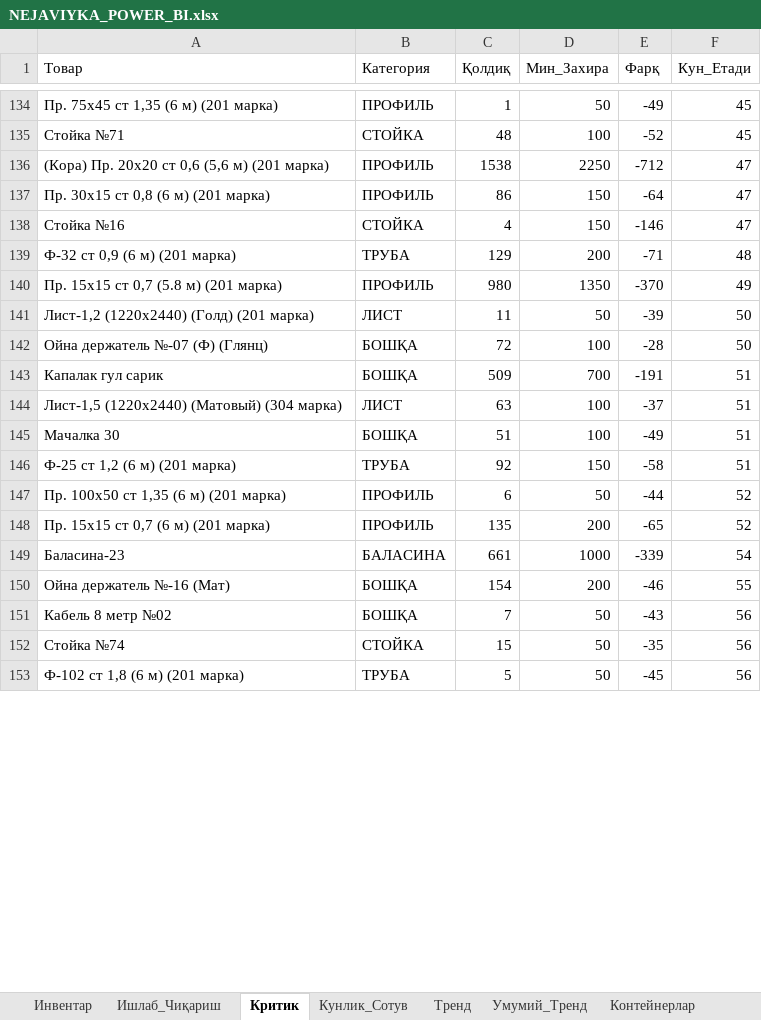
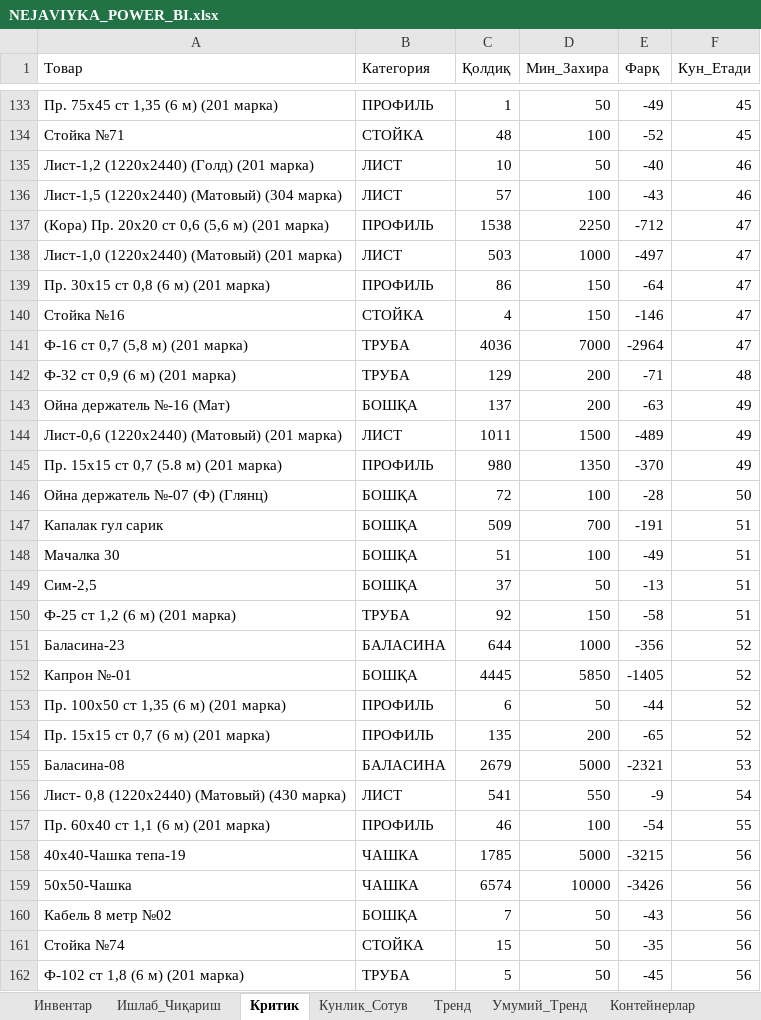
Before and after one commit to HuzayfaSobiorv/Huzayfa, an Excel workbook: NEJAVIYKA_POWER_BI.xlsx, sheet Критик, drawn as a sheet; only a part is shown, gaps mark what is left out; values as stored, in another font and other column widths than the file's, no borders; removed rows and columns are numbered as before the commit, all else as after; the diff covers the shown part only; the diff names each change by its address in the sheet, - before the commit and + after, or states it on an @@ line.

```diff
--- a/NEJAVIYKA_POWER_BI.xlsx (sheet Критик)
+++ b/NEJAVIYKA_POWER_BI.xlsx (sheet Критик)
+row 135: Лист-1,2 (1220х2440) (Голд) (201 марка) | ЛИСТ | 10 | 50 | -40 | 46
+row 136: Лист-1,5 (1220х2440) (Матовый) (304 марка) | ЛИСТ | 57 | 100 | -43 | 46
+row 138: Лист-1,0 (1220х2440) (Матовый) (201 марка) | ЛИСТ | 503 | 1000 | -497 | 47
+row 141: Ф-16 ст 0,7 (5,8 м) (201 марка) | ТРУБА | 4036 | 7000 | -2964 | 47
+row 143: Ойна держатель №-16 (Мат) | БОШҚА | 137 | 200 | -63 | 49
+row 144: Лист-0,6 (1220х2440) (Матовый) (201 марка) | ЛИСТ | 1011 | 1500 | -489 | 49
-row 141: Лист-1,2 (1220х2440) (Голд) (201 марка) | ЛИСТ | 11 | 50 | -39 | 50
-row 144: Лист-1,5 (1220х2440) (Матовый) (304 марка) | ЛИСТ | 63 | 100 | -37 | 51
+row 149: Сим-2,5 | БОШҚА | 37 | 50 | -13 | 51
+row 151: Баласина-23 | БАЛАСИНА | 644 | 1000 | -356 | 52
+row 152: Капрон №-01 | БОШҚА | 4445 | 5850 | -1405 | 52
-row 149: Баласина-23 | БАЛАСИНА | 661 | 1000 | -339 | 54
-row 150: Ойна держатель №-16 (Мат) | БОШҚА | 154 | 200 | -46 | 55
+row 155: Баласина-08 | БАЛАСИНА | 2679 | 5000 | -2321 | 53
+row 156: Лист- 0,8 (1220х2440) (Матовый) (430 марка) | ЛИСТ | 541 | 550 | -9 | 54
+row 157: Пр. 60х40 ст 1,1 (6 м) (201 марка) | ПРОФИЛЬ | 46 | 100 | -54 | 55
+row 158: 40х40-Чашка тепа-19 | ЧАШКА | 1785 | 5000 | -3215 | 56
+row 159: 50х50-Чашка | ЧАШКА | 6574 | 10000 | -3426 | 56
```
Also changed, not shown: 79 added rows, 80 removed rows and 55 edited cells elsewhere in this sheet, sheet Инвентар, sheet Тренд, sheet Кунлик_Сотув, sheet Контейнерлар, sheet Ишлаб_Чиқариш, sheet Умумий_Тренд, 1 more sheet, 7 other files.
